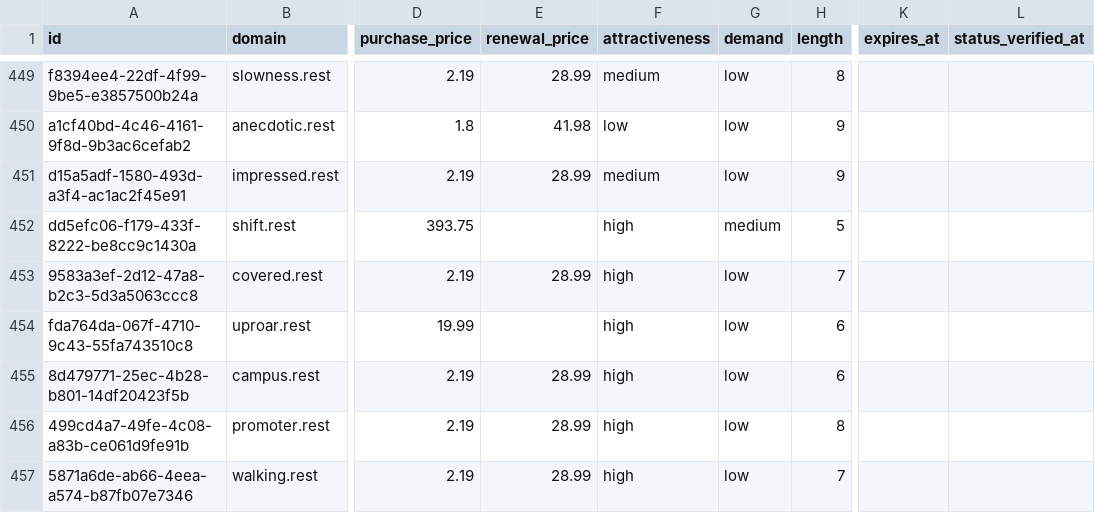
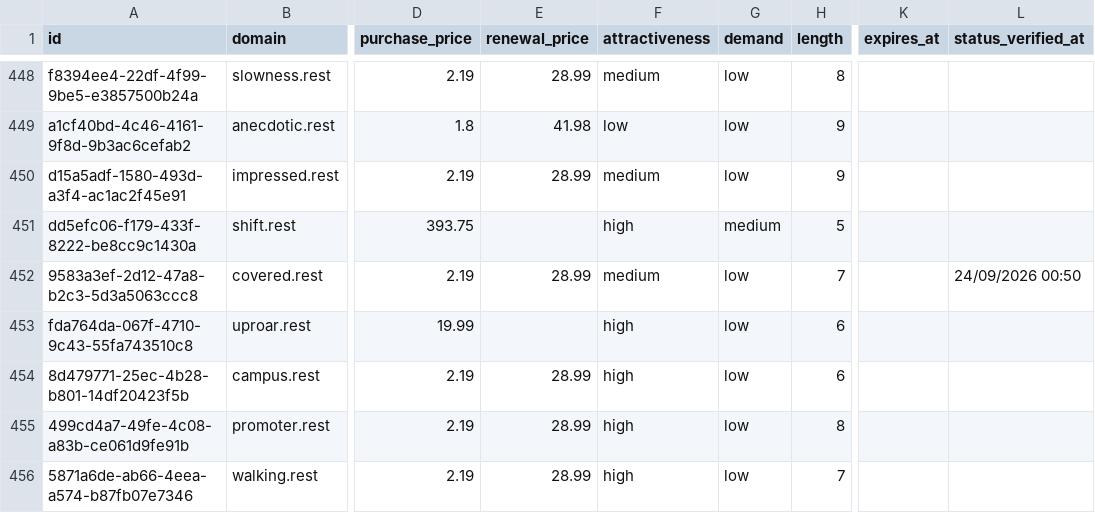
Before and after one commit to UniqueDomains/rest-oneword-domains, a CSV file: rest.csv, drawn as a sheet; only a part is shown, gaps mark what is left out; addresses are those after the commit; the diff covers the shown part only; the diff names each change by its address in the sheet, - before the commit and + after, or states it on an @@ line.

```diff
--- a/rest.csv
+++ b/rest.csv
-F452 (attractiveness): high
+F452 (attractiveness): medium
-L452 (status_verified_at): (empty)
+L452 (status_verified_at): 24/09/2026 00:50
```
Also changed, not shown: 5 added rows, 5 removed rows and 109 edited cells elsewhere in this file, 4 other files.
